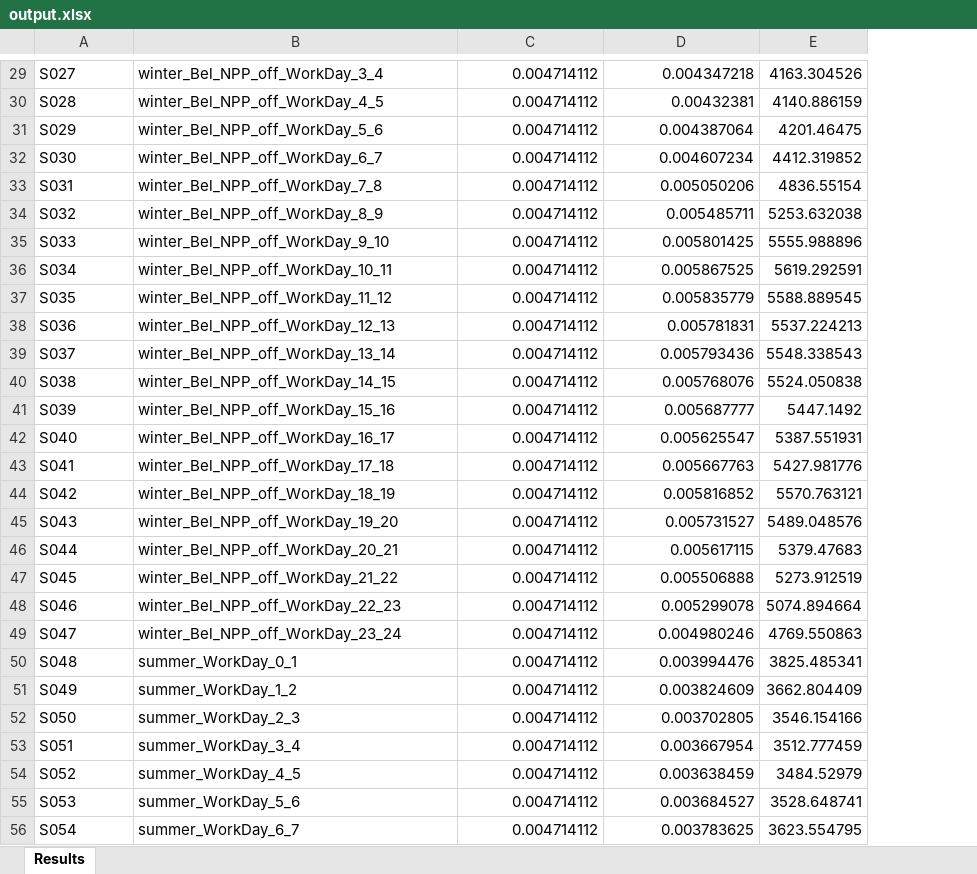
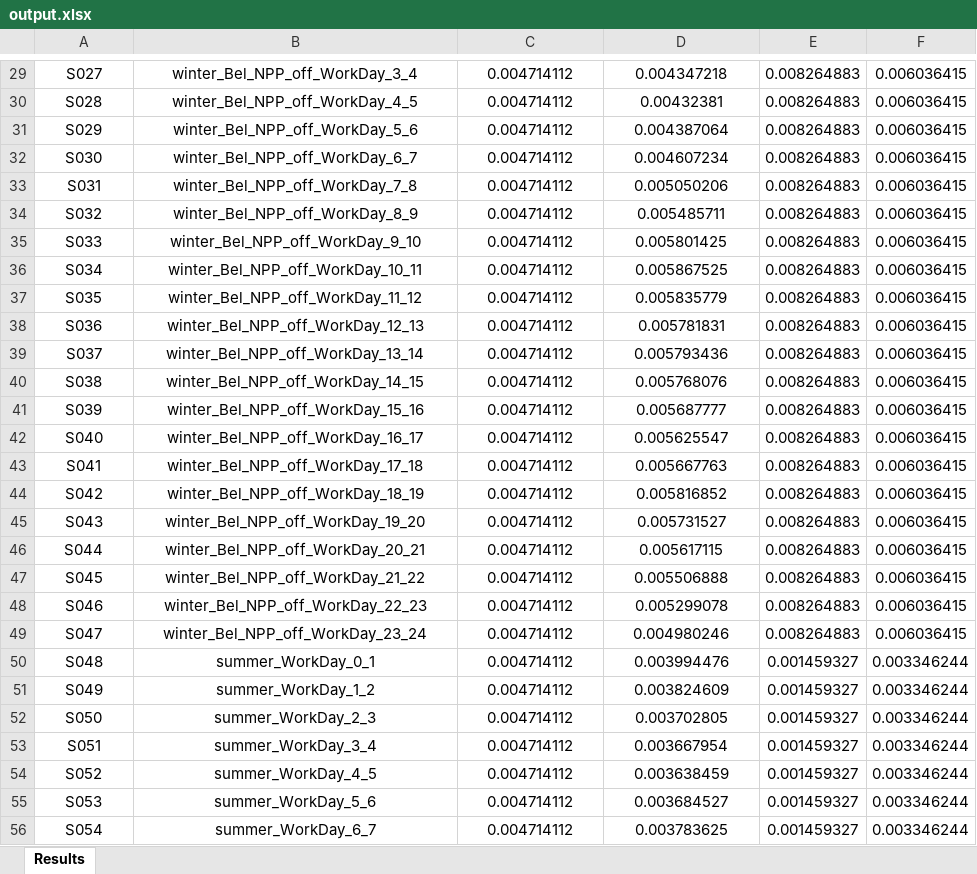
Before and after one commit to alex-zaq/energyTimeCalc, an Excel workbook: output.xlsx, sheet Results, drawn as a sheet; only a part is shown, gaps mark what is left out; values as stored, in another font and other column widths than the file's, no borders; conditional formats not drawn; removed rows and columns are numbered as before the commit, all else as after; the diff covers the shown part only; the diff names each change by its address in the sheet, - before the commit and + after, or states it on an @@ line.

```diff
--- a/output.xlsx (sheet Results)
+++ b/output.xlsx (sheet Results)
-column E, rows 29-56: 4163.304526 | 4140.886159 | 4201.46475 | 4412.319852 | 4836.55154 | 5253.632038 | 5555.988896 | 5619.292591 | 5588.889545 | 5537.224213 | 5548.338543 | 5524.050838 | 5447.1492 | 5387.551931 | 5427.981776 | 5570.763121 | 5489.048576 | 5379.47683 | 5273.912519 | 5074.894664 | 4769.550863 | 3825.485341 | 3662.804409 | 3546.154166 | 3512.777459 | 3484.52979 | 3528.648741 | 3623.554795
+column E, rows 29-56: 0.008264883 | 0.008264883 | 0.008264883 | 0.008264883 | 0.008264883 | 0.008264883 | 0.008264883 | 0.008264883 | 0.008264883 | 0.008264883 | 0.008264883 | 0.008264883 | 0.008264883 | 0.008264883 | 0.008264883 | 0.008264883 | 0.008264883 | 0.008264883 | 0.008264883 | 0.008264883 | 0.008264883 | 0.001459327 | 0.001459327 | 0.001459327 | 0.001459327 | 0.001459327 | 0.001459327 | 0.001459327
+column F, rows 29-56: 0.006036415 | 0.006036415 | 0.006036415 | 0.006036415 | 0.006036415 | 0.006036415 | 0.006036415 | 0.006036415 | 0.006036415 | 0.006036415 | 0.006036415 | 0.006036415 | 0.006036415 | 0.006036415 | 0.006036415 | 0.006036415 | 0.006036415 | 0.006036415 | 0.006036415 | 0.006036415 | 0.006036415 | 0.003346244 | 0.003346244 | 0.003346244 | 0.003346244 | 0.003346244 | 0.003346244 | 0.003346244
-A29:B56 alignment: left
+A29:B56 alignment: center
-C29:D56 alignment: right
+C29:D56 alignment: center
```
Also changed, not shown: 1 added row, 1 removed row and cell formats elsewhere in this sheet, input.xlsx, 1 other file.
